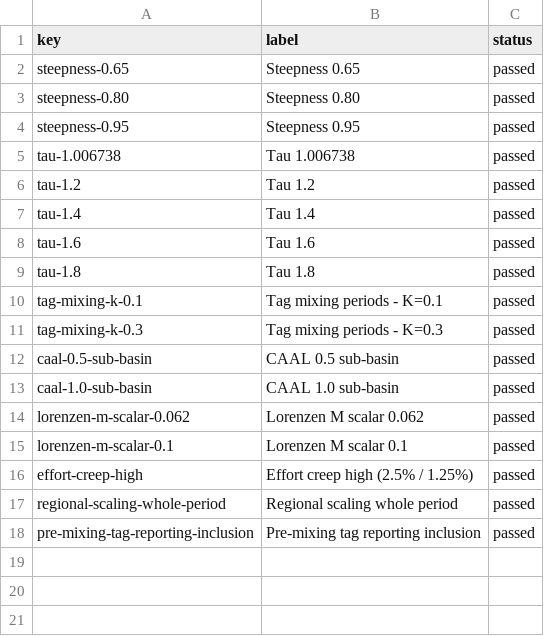
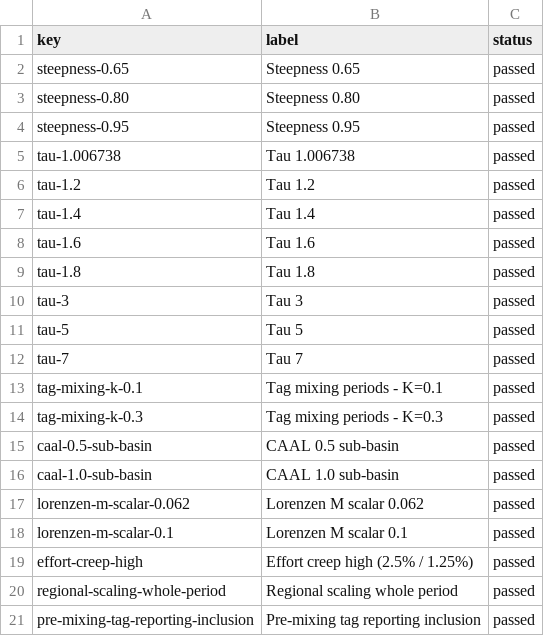
Before and after one commit to PacificCommunity/ofp-sam-bet-2026-sensitivity, a CSV file: validation-summary.csv, drawn as a sheet; the diff names each change by its address in the sheet, - before the commit and + after, or states it on an @@ line.

```diff
--- a/validation-summary.csv
+++ b/validation-summary.csv
+row 10: tau-3 | Tau 3 | passed
+row 11: tau-5 | Tau 5 | passed
+row 12: tau-7 | Tau 7 | passed
```
Also changed, not shown: sensitivities.csv, 53 other files.
